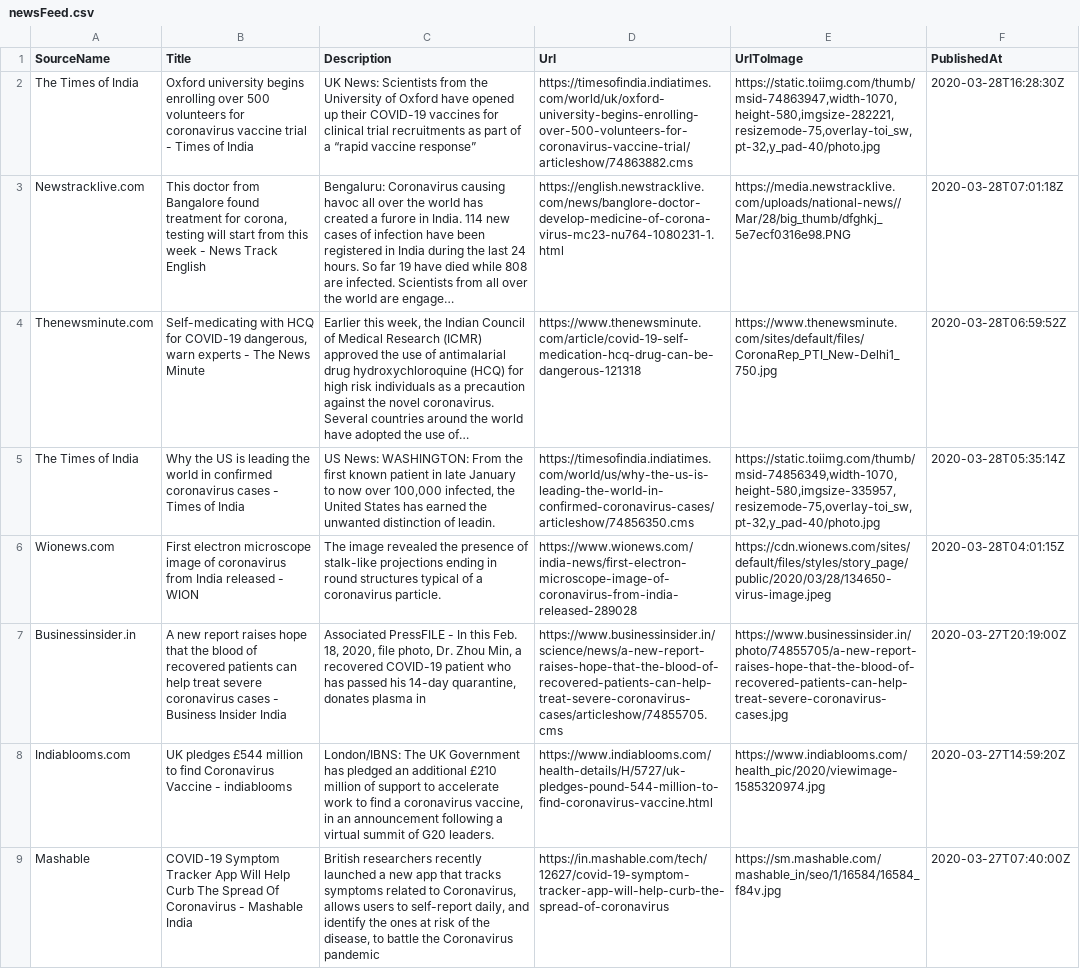
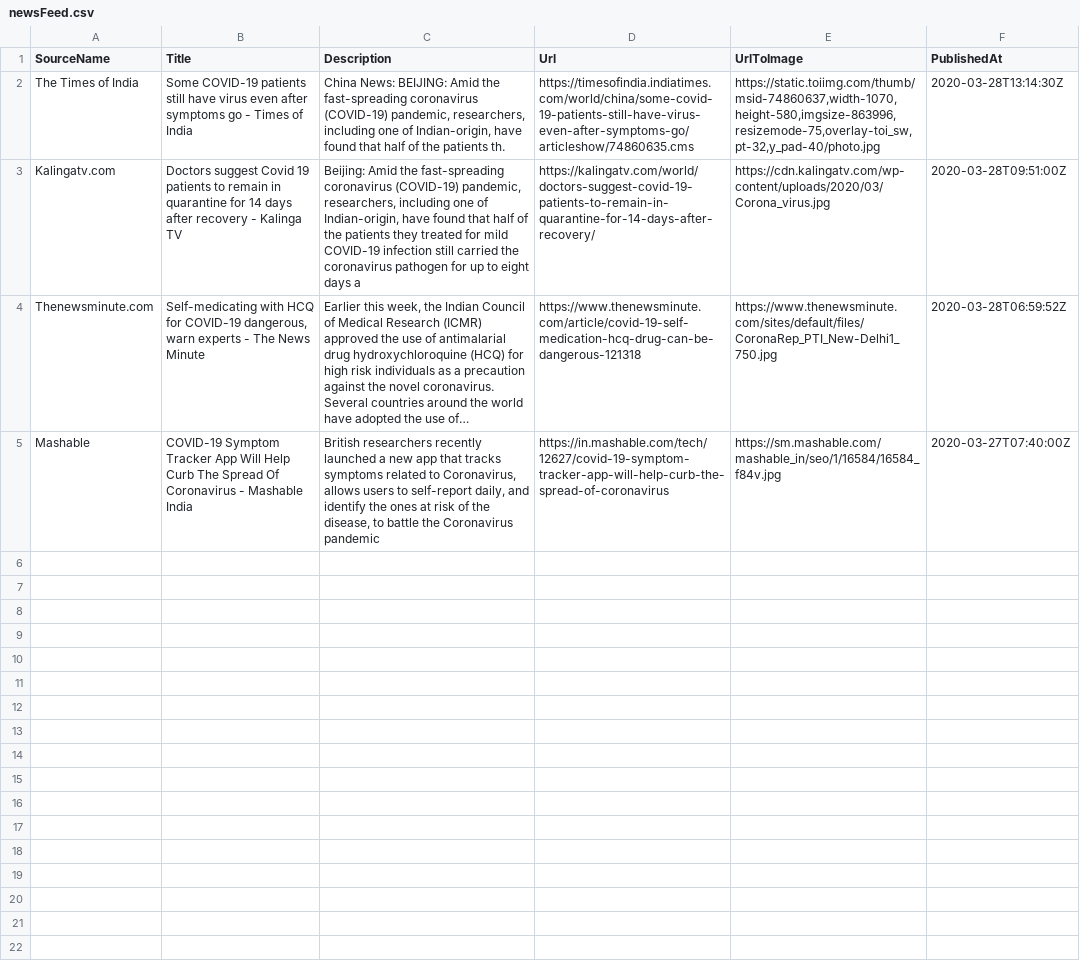
Before and after one commit to PritiShaw/Covid-19-India, a CSV file: src/data/newsFeed.csv, drawn as a sheet; removed rows and columns are numbered as before the commit, all else as after; the diff names each change by its address in the sheet, - before the commit and + after, or states it on an @@ line.

Commit message:
Stats Bot pushed at 29-03-2020_01:00AM IST

```diff
--- a/src/data/newsFeed.csv
+++ b/src/data/newsFeed.csv
-B2 (Title): Oxford university begins enrolling over 500 volunteers for coronavirus vaccine trial - Times…
+B2 (Title): Some COVID-19 patients still have virus even after symptoms go - Times…
-C2 (Description): UK News: Scientists from the University of Oxford have opened up their COVID-19 vaccines for clinical trial recruitments as part of a “rapid vaccine response”
+C2 (Description): China News: BEIJING: Amid the fast-spreading coronavirus (COVID-19) pandemic, researchers, including one of Indian-origin, have found that half of the patients th.
-D2 (Url): https://timesofindia.indiatimes.com/world/uk/oxford-university-begins-enrolling-over-500-volunteers-for-coronavirus-vaccine-trial/articleshow/74863882.cms
+D2 (Url): https://timesofindia.indiatimes.com/world/china/some-covid-19-patients-still-have-virus-even-after-symptoms-go/articleshow/74860635.cms
-E2 (UrlToImage): https://static.toiimg.com/thumb/msid-74863947,width-1070,height-580,imgsize-282221,resizemode-75,overlay-toi_sw,pt-32,y_pad-40/photo.jpg
+E2 (UrlToImage): https://static.toiimg.com/thumb/msid-74860637,width-1070,height-580,imgsize-863996,resizemode-75,overlay-toi_sw,pt-32,y_pad-40/photo.jpg
-F2 (PublishedAt): 2020-03-28T16:28:30Z
+F2 (PublishedAt): 2020-03-28T13:14:30Z
-row 3: Newstracklive.com | This doctor from Bangalore found treatment for corona, testing will start from this week - News Track English | Bengaluru: Coronavirus causing havoc all over the world has created a furore in India. 114 new cases of infection have been registered in India during the last 24 hours. So far 19 have died while 808 are infected. Scientists from all over the world are engage… | https://english.newstracklive.com/news/banglore-doctor-develop-medicine-of-corona-virus-mc23-nu764-1080231-1.html | https://media.newstracklive.com/uploads/national-news//Mar/28/big_thumb/dfghkj_5e7ecf0316e98.PNG | 2020-03-28T07:01:18Z
+row 3: Kalingatv.com | Doctors suggest Covid 19 patients to remain in quarantine for 14 days after recovery - Kalinga TV | Beijing: Amid the fast-spreading coronavirus (COVID-19) pandemic, researchers, including one of Indian-origin, have found that half of the patients they treated for mild COVID-19 infection still carried the coronavirus pathogen for up to eight days a | https://kalingatv.com/world/doctors-suggest-covid-19-patients-to-remain-in-quarantine-for-14-days-after-recovery/ | https://cdn.kalingatv.com/wp-content/uploads/2020/03/Corona_virus.jpg | 2020-03-28T09:51:00Z
-row 5: The Times of India | Why the US is leading the world in confirmed coronavirus cases - Times of India | US News: WASHINGTON: From the first known patient in late January to now over 100,000 infected, the United States has earned the unwanted distinction of leadin. | https://timesofindia.indiatimes.com/world/us/why-the-us-is-leading-the-world-in-confirmed-coronavirus-cases/articleshow/74856350.cms | https://static.toiimg.com/thumb/msid-74856349,width-1070,height-580,imgsize-335957,resizemode-75,overlay-toi_sw,pt-32,y_pad-40/photo.jpg | 2020-03-28T05:35:14Z
-row 6: Wionews.com | First electron microscope image of coronavirus from India released - WION | The image revealed the presence of stalk-like projections ending in round structures typical of a coronavirus particle. | https://www.wionews.com/india-news/first-electron-microscope-image-of-coronavirus-from-india-released-289028 | https://cdn.wionews.com/sites/default/files/styles/story_page/public/2020/03/28/134650-virus-image.jpeg | 2020-03-28T04:01:15Z
-row 7: Businessinsider.in | A new report raises hope that the blood of recovered patients can help treat severe coronavirus cases - Business Insider India | Associated PressFILE - In this Feb. 18, 2020, file photo, Dr. Zhou Min, a recovered COVID-19 patient who has passed his 14-day quarantine, donates plasma in | https://www.businessinsider.in/science/news/a-new-report-raises-hope-that-the-blood-of-recovered-patients-can-help-treat-severe-coronavirus-cases/articleshow/74855705.cms | https://www.businessinsider.in/photo/74855705/a-new-report-raises-hope-that-the-blood-of-recovered-patients-can-help-treat-severe-coronavirus-cases.jpg | 2020-03-27T20:19:00Z
-row 8: Indiablooms.com | UK pledges £544 million to find Coronavirus Vaccine - indiablooms | London/IBNS: The UK Government has pledged an additional £210 million of support to accelerate work to find a coronavirus vaccine, in an announcement following a virtual summit of G20 leaders. | https://www.indiablooms.com/health-details/H/5727/uk-pledges-pound-544-million-to-find-coronavirus-vaccine.html | https://www.indiablooms.com/health_pic/2020/viewimage-1585320974.jpg | 2020-03-27T14:59:20Z
```
